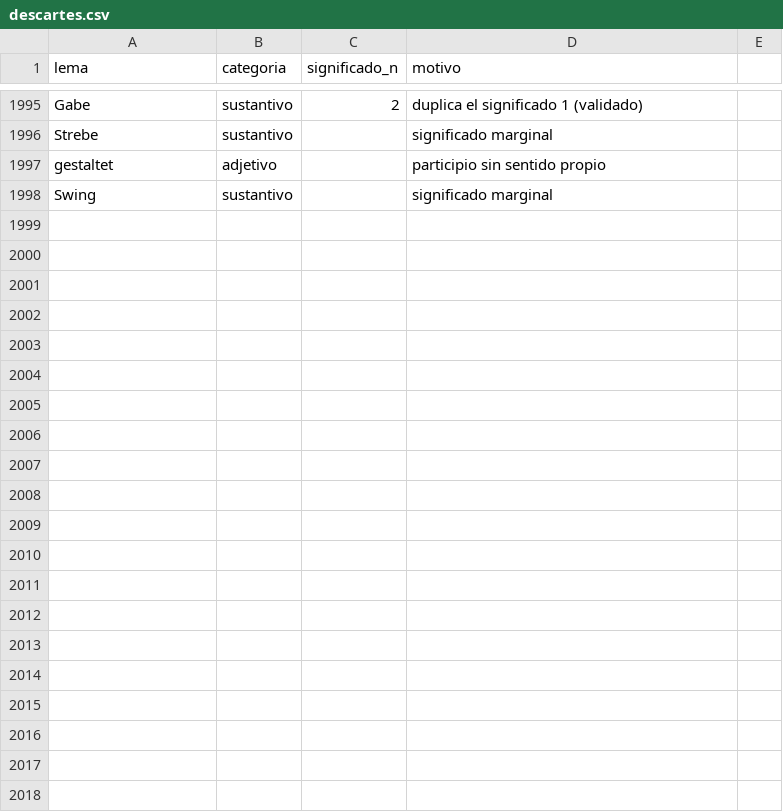
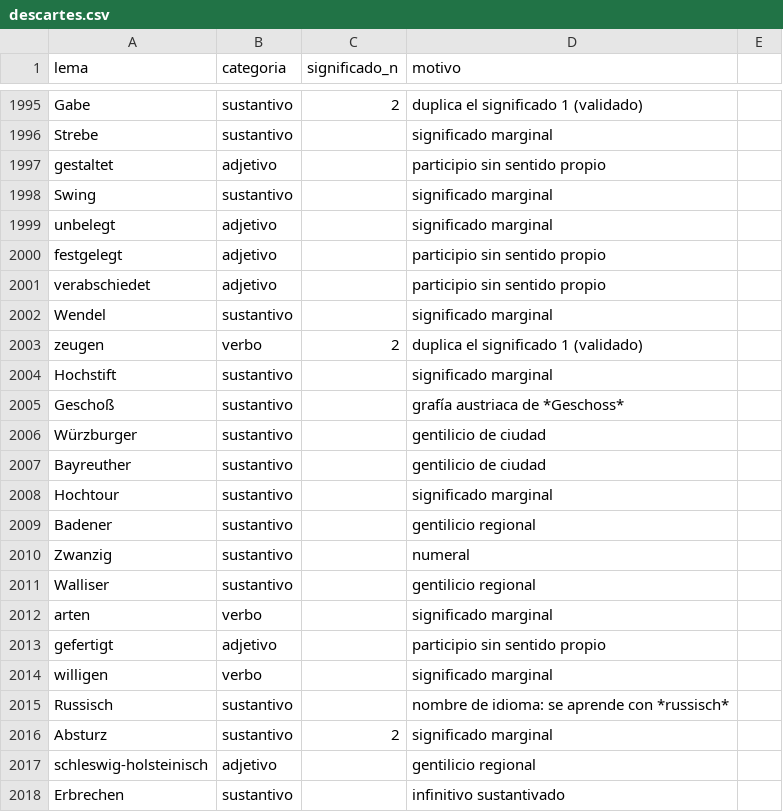
Before and after one commit to pilotcamacho/Vocabeln_Deutsch, a CSV file: data/curacion/descartes.csv, drawn as a sheet; only a part is shown, gaps mark what is left out.

```diff
--- a/data/curacion/descartes.csv
+++ b/data/curacion/descartes.csv
@@ -1998 +1998,21 @@ gestaltet,adjetivo,,participio sin sentido propio
 Swing,sustantivo,,significado marginal
+unbelegt,adjetivo,,significado marginal
+festgelegt,adjetivo,,participio sin sentido propio
+verabschiedet,adjetivo,,participio sin sentido propio
+Wendel,sustantivo,,significado marginal
+zeugen,verbo,2,duplica el significado 1 (validado)
+Hochstift,sustantivo,,significado marginal
+Geschoß,sustantivo,,grafía austriaca de *Geschoss*
+Würzburger,sustantivo,,gentilicio de ciudad
+Bayreuther,sustantivo,,gentilicio de ciudad
+Hochtour,sustantivo,,significado marginal
+Badener,sustantivo,,gentilicio regional
+Zwanzig,sustantivo,,numeral
+Walliser,sustantivo,,gentilicio regional
+arten,verbo,,significado marginal
+gefertigt,adjetivo,,participio sin sentido propio
+willigen,verbo,,significado marginal
+Russisch,sustantivo,,nombre de idioma: se aprende con *russisch*
+Absturz,sustantivo,2,significado marginal
+schleswig-holsteinisch,adjetivo,,gentilicio regional
+Erbrechen,sustantivo,,infinitivo sustantivado
```
Also changed, not shown: data/curacion/pistas.csv, data/curacion/tramos.csv, 4 other files.
